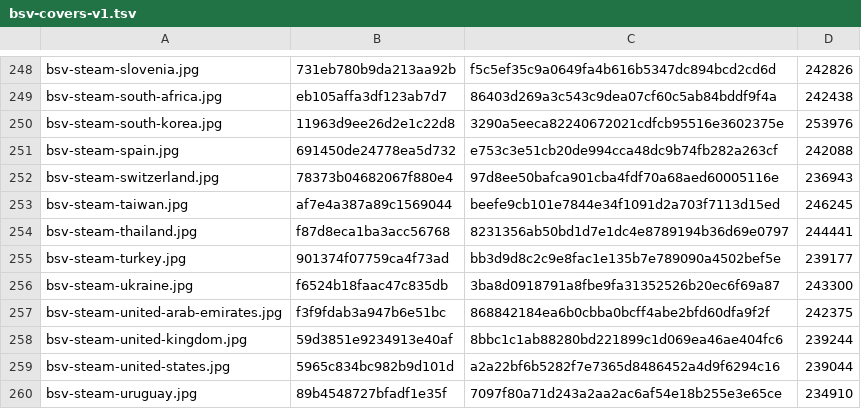
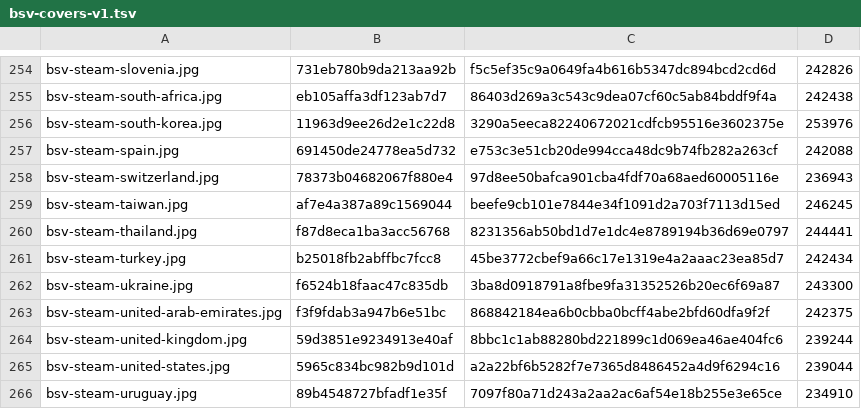
Before and after one commit to Rudwwe412/123, a TSV file: bsv-images/bsv-covers-v1.tsv, drawn as a sheet; only a part is shown, gaps mark what is left out; the diff covers the shown part only.

```diff
--- a/bsv-images/bsv-covers-v1.tsv
+++ b/bsv-images/bsv-covers-v1.tsv
@@ -254,3 +260,3 @@ bsv-steam-taiwan.jpg	af7e4a387a89c1569044	beefe9cb101e7844e34f1091d2a703f7113d15
 bsv-steam-thailand.jpg	f87d8eca1ba3acc56768	8231356ab50bd1d7e1dc4e8789194b36d69e0797	244441
-bsv-steam-turkey.jpg	901374f07759ca4f73ad	bb3d9d8c2c9e8fac1e135b7e789090a4502bef5e	239177
+bsv-steam-turkey.jpg	b25018fb2abffbc7fcc8	45be3772cbef9a66c17e1319e4a2aaac23ea85d7	242434
 bsv-steam-ukraine.jpg	f6524b18faac47c835db	3ba8d0918791a8fbe9fa31352526b20ec6f69a87	243300
```
Also changed, not shown: 7 added rows and 1 removed row elsewhere in this file, 9 other files.
